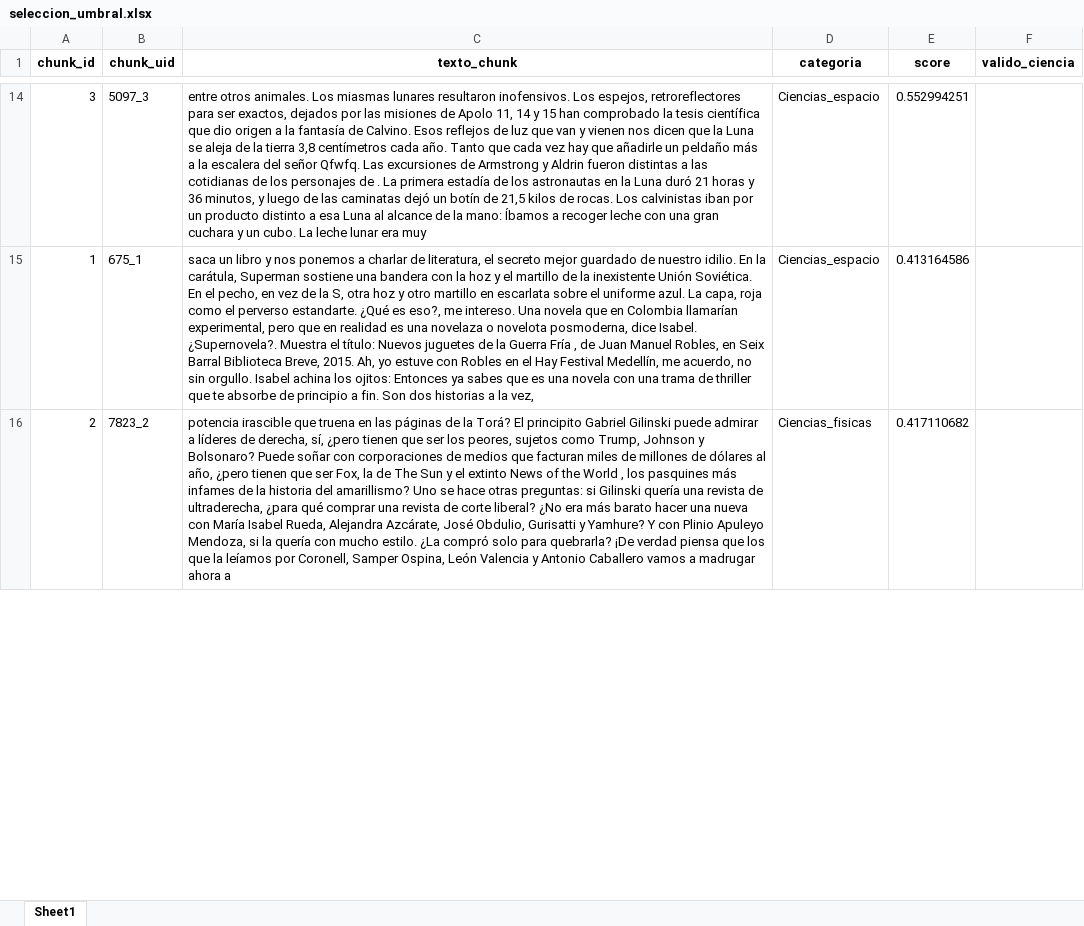
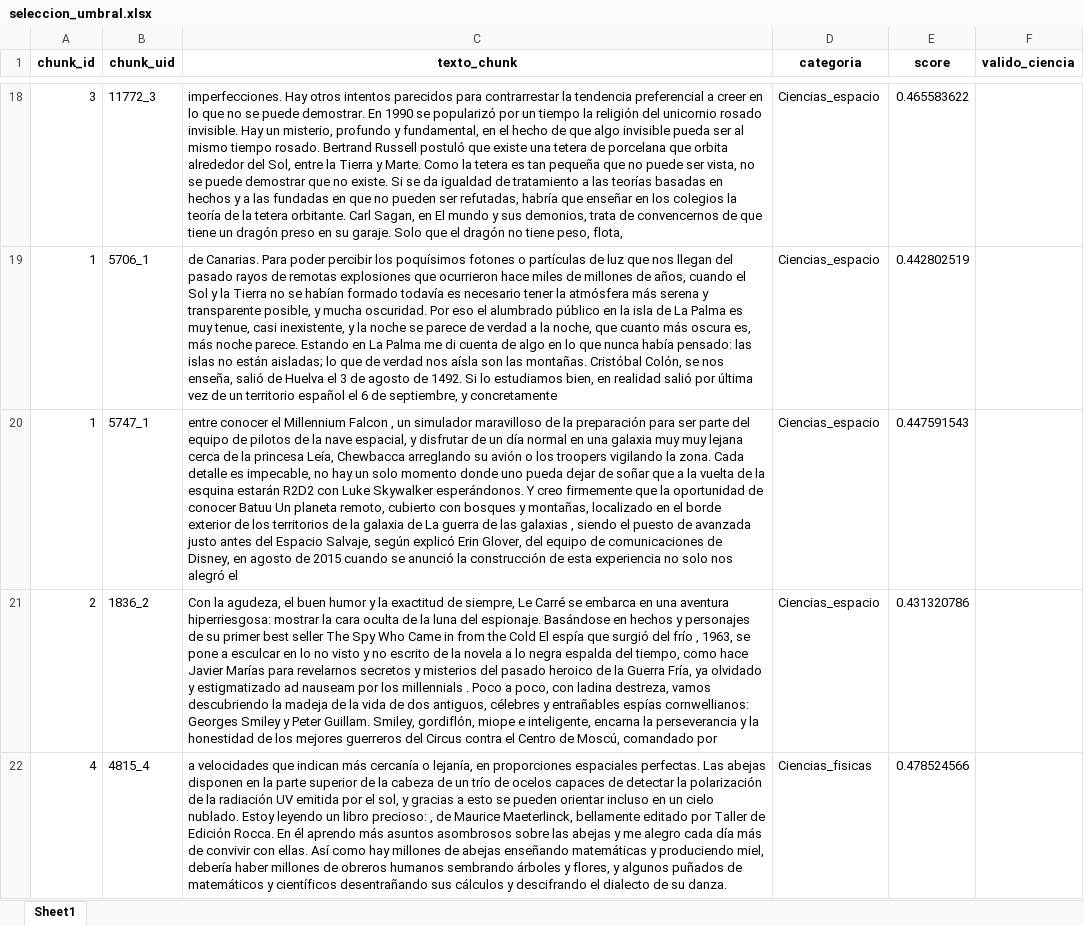
Before and after one commit to BMSS-EAFIT-Projects/HumanidadesDigitales, an Excel workbook: data/results/seleccion_umbral.xlsx, sheet Sheet1, drawn as a sheet; only a part is shown, gaps mark what is left out; values as stored, in another font and other column widths than the file's, no borders; removed rows and columns are numbered as before the commit, all else as after; the diff covers the shown part only; the diff names each change by its address in the sheet, - before the commit and + after, or states it on an @@ line.

```diff
--- a/data/results/seleccion_umbral.xlsx (sheet Sheet1)
+++ b/data/results/seleccion_umbral.xlsx (sheet Sheet1)
-B18 (chunk_uid): 5097_3
+B18 (chunk_uid): 11772_3
-C18 (texto_chunk): entre otros animales. Los miasmas lunares resultaron inofensivos. Los espejos, retroreflectores para ser exactos, dejados por las misiones de Apolo 11, 14 y 15 han comprobado la tesis científica que dio origen a la fantasía de Calvino. Esos reflejos de luz que van y vienen nos dicen que la Luna se aleja de la tierra 3,8 centímetros cada año. Tanto que cada vez hay que añadirle un peldaño más a la escalera del señor Qfwfq. Las excursiones de Armstrong y Aldrin fueron distintas a las cotidianas de los personajes de . La primera estadía de los astronautas en la Luna duró 21 horas y 36 minutos, y luego de las caminatas dejó un botín de 21,5 kilos de rocas. Los calvinistas iban por un producto distinto a esa Luna al alcance de la mano: Íbamos a recoger leche con una gran cuchara y un cubo. La leche lunar era muy
+C18 (texto_chunk): imperfecciones. Hay otros intentos parecidos para contrarrestar la tendencia preferencial a creer en lo que no se puede demostrar. En 1990 se popularizó por un tiempo la religión del unicornio rosado invisible. Hay un misterio, profundo y fundamental, en el hecho de que algo invisible pueda ser al mismo tiempo rosado. Bertrand Russell postuló que existe una tetera de porcelana que orbita alrededor del Sol, entre la Tierra y Marte. Como la tetera es tan pequeña que no puede ser vista, no se puede demostrar que no existe. Si se da igualdad de tratamiento a las teorías basadas en hechos y a las fundadas en que no pueden ser refutadas, habría que enseñar en los colegios la teoría de la tetera orbitante. Carl Sagan, en El mundo y sus demonios, trata de convencernos de que tiene un dragón preso en su garaje. Solo que el dragón no tiene peso, flota,
-E18 (score): 0.552994251
+E18 (score): 0.465583622
-B19 (chunk_uid): 675_1
+B19 (chunk_uid): 5706_1
-C19 (texto_chunk): saca un libro y nos ponemos a charlar de literatura, el secreto mejor guardado de nuestro idilio. En la carátula, Superman sostiene una bandera con la hoz y el martillo de la inexistente Unión Soviética. En el pecho, en vez de la S, otra hoz y otro martillo en escarlata sobre el uniforme azul. La capa, roja como el perverso estandarte. ¿Qué es eso?, me intereso. Una novela que en Colombia llamarían experimental, pero que en realidad es una novelaza o novelota posmoderna, dice Isabel. ¿Supernovela?. Muestra el título: Nuevos juguetes de la Guerra Fría , de Juan Manuel Robles, en Seix Barral Biblioteca Breve, 2015. Ah, yo estuve con Robles en el Hay Festival Medellín, me acuerdo, no sin orgullo. Isabel achina los ojitos: Entonces ya sabes que es una novela con una trama de thriller que te absorbe de principio a fin. Son dos historias a la vez,
+C19 (texto_chunk): de Canarias. Para poder percibir los poquísimos fotones o partículas de luz que nos llegan del pasado rayos de remotas explosiones que ocurrieron hace miles de millones de años, cuando el Sol y la Tierra no se habían formado todavía es necesario tener la atmósfera más serena y transparente posible, y mucha oscuridad. Por eso el alumbrado público en la isla de La Palma es muy tenue, casi inexistente, y la noche se parece de verdad a la noche, que cuanto más oscura es, más noche parece. Estando en La Palma me di cuenta de algo en lo que nunca había pensado: las islas no están aisladas; lo que de verdad nos aísla son las montañas. Cristóbal Colón, se nos enseña, salió de Huelva el 3 de agosto de 1492. Si lo estudiamos bien, en realidad salió por última vez de un territorio español el 6 de septiembre, y concretamente
-E19 (score): 0.413164586
+E19 (score): 0.442802519
-row 16: 2 | 7823_2 | potencia irascible que truena en las páginas de la Torá? El principito Gabriel Gilinski puede admirar a líderes de derecha, sí, ¿pero tienen que ser los peores, sujetos como Trump, Johnson y Bolsonaro? Puede soñar con corporaciones de medios que facturan miles de millones de dólares al año, ¿pero tienen que ser Fox, la de The Sun y el extinto News of the World , los pasquines más infames de la historia del amarillismo? Uno se hace otras preguntas: si Gilinski quería una revista de ultraderecha, ¿para qué comprar una revista de corte liberal? ¿No era más barato hacer una nueva con María Isabel Rueda, Alejandra Azcárate, José Obdulio, Gurisatti y Yamhure? Y con Plinio Apuleyo Mendoza, si la quería con mucho estilo. ¿La compró solo para quebrarla? ¡De verdad piensa que los que la leíamos por Coronell, Samper Ospina, León Valencia y Antonio Caballero vamos a madrugar ahora a | Ciencias_fisicas | 0.417110682
+row 20: 1 | 5747_1 | entre conocer el Millennium Falcon , un simulador maravilloso de la preparación para ser parte del equipo de pilotos de la nave espacial, y disfrutar de un día normal en una galaxia muy muy lejana cerca de la princesa Leía, Chewbacca arreglando su avión o los troopers vigilando la zona. Cada detalle es impecable, no hay un solo momento donde uno pueda dejar de soñar que a la vuelta de la esquina estarán R2D2 con Luke Skywalker esperándonos. Y creo firmemente que la oportunidad de conocer Batuu Un planeta remoto, cubierto con bosques y montañas, localizado en el borde exterior de los territorios de la galaxia de La guerra de las galaxias , siendo el puesto de avanzada justo antes del Espacio Salvaje, según explicó Erin Glover, del equipo de comunicaciones de Disney, en agosto de 2015 cuando se anunció la construcción de esta experiencia no solo nos alegró el | Ciencias_espacio | 0.447591543
+row 21: 2 | 1836_2 | Con la agudeza, el buen humor y la exactitud de siempre, Le Carré se embarca en una aventura hiperriesgosa: mostrar la cara oculta de la luna del espionaje. Basándose en hechos y personajes de su primer best seller The Spy Who Came in from the Cold El espía que surgió del frío , 1963, se pone a esculcar en lo no visto y no escrito de la novela a lo negra espalda del tiempo, como hace Javier Marías para revelarnos secretos y misterios del pasado heroico de la Guerra Fría, ya olvidado y estigmatizado ad nauseam por los millennials . Poco a poco, con ladina destreza, vamos descubriendo la madeja de la vida de dos antiguos, célebres y entrañables espías cornwellianos: Georges Smiley y Peter Guillam. Smiley, gordiflón, miope e inteligente, encarna la perseverancia y la honestidad de los mejores guerreros del Circus contra el Centro de Moscú, comandado por | Ciencias_espacio | 0.431320786
+row 22: 4 | 4815_4 | a velocidades que indican más cercanía o lejanía, en proporciones espaciales perfectas. Las abejas disponen en la parte superior de la cabeza de un trío de ocelos capaces de detectar la polarización de la radiación UV emitida por el sol, y gracias a esto se pueden orientar incluso en un cielo nublado. Estoy leyendo un libro precioso: , de Maurice Maeterlinck, bellamente editado por Taller de Edición Rocca. En él aprendo más asuntos asombrosos sobre las abejas y me alegro cada día más de convivir con ellas. Así como hay millones de abejas enseñando matemáticas y produciendo miel, debería haber millones de obreros humanos sembrando árboles y flores, y algunos puñados de matemáticos y científicos desentrañando sus cálculos y descifrando el dialecto de su danza. | Ciencias_fisicas | 0.478524566
```
Also changed, not shown: 116 added rows, 67 removed rows and 135 edited cells elsewhere in this sheet, data/results/seleccion_umbral_etiquetado.xlsx, 33 other files.
